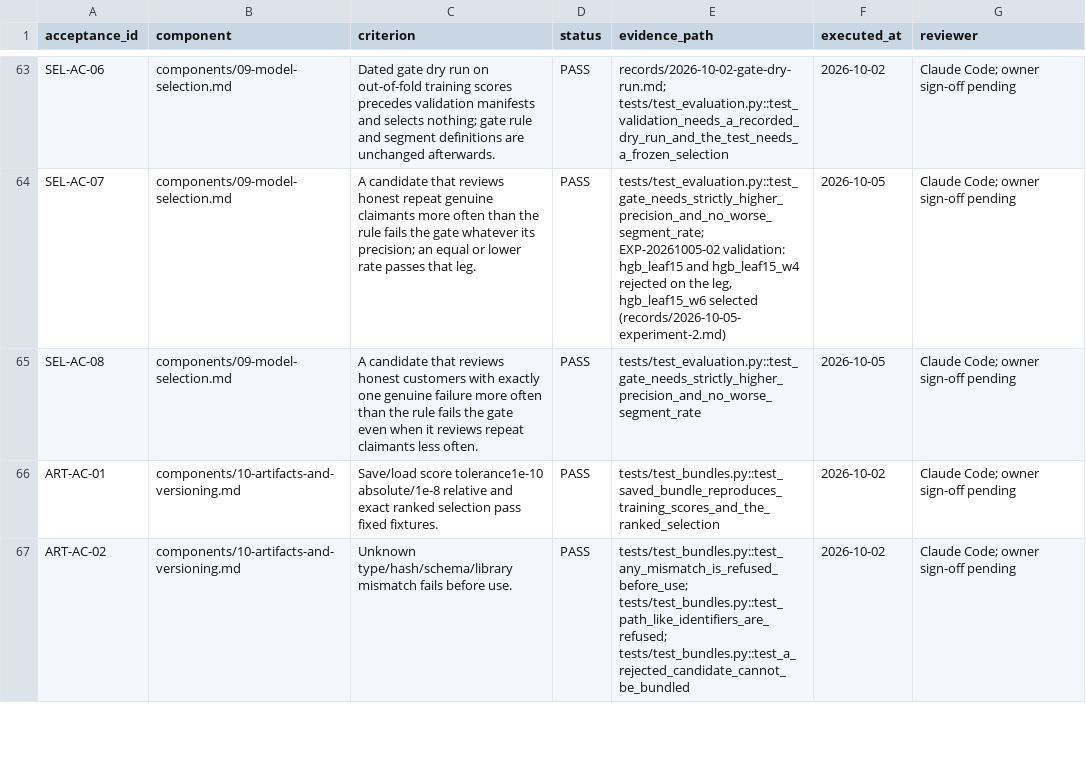
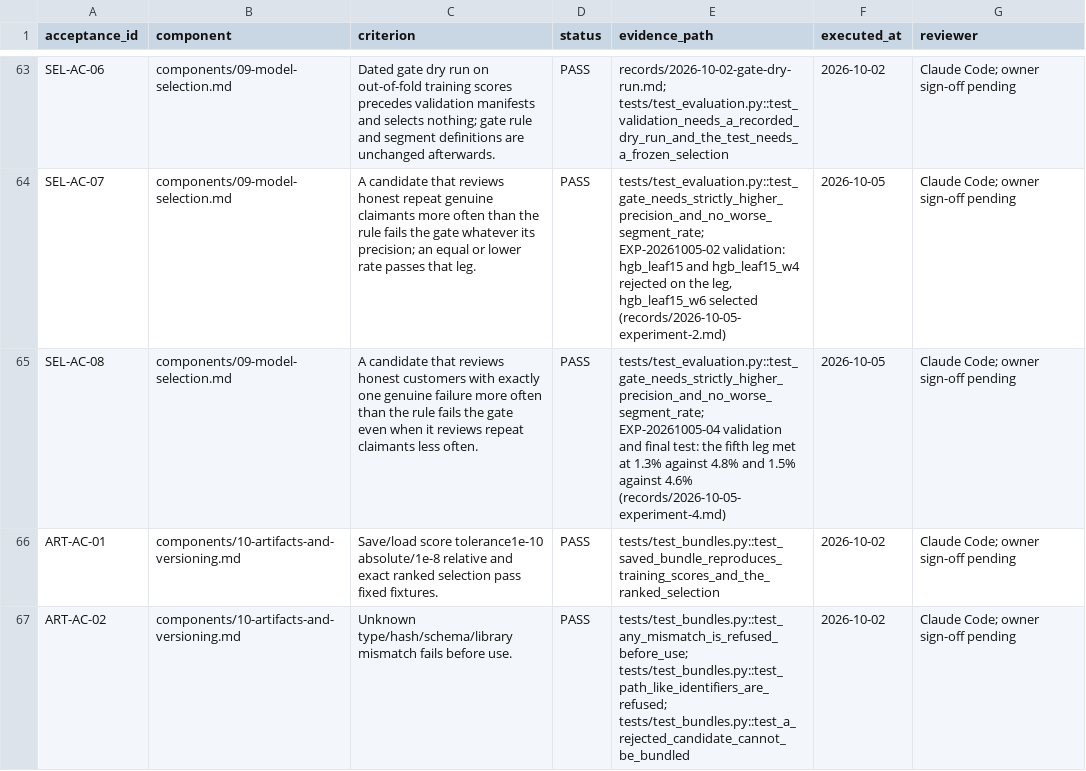
Before and after one commit to pragatheeswaran-cds/ARAI, a CSV file: final-spec/acceptance-register.csv, drawn as a sheet; only a part is shown, gaps mark what is left out.

```diff
--- a/final-spec/acceptance-register.csv
+++ b/final-spec/acceptance-register.csv
@@ -64,3 +64,3 @@ SEL-AC-06,components/09-model-selection.md,Dated gate dry run on out-of-fold tra
 SEL-AC-07,components/09-model-selection.md,A candidate that reviews honest repeat genuine claimants more often than the rule fails the gate whatever its precision; an equal or lower rate passes that leg.,PASS,"tests/test_evaluation.py::test_gate_needs_strictly_higher_precision_and_no_worse_segment_rate; EXP-20261005-02 validation: hgb_leaf15 and hgb_leaf15_w4 rejected on the leg, hgb_leaf15_w6 selected (records/2026-10-05-experiment-2.md)",2026-10-05,Claude Code; owner sign-off pending
-SEL-AC-08,components/09-model-selection.md,A candidate that reviews honest customers with exactly one genuine failure more often than the rule fails the gate even when it reviews repeat claimants less often.,PASS,tests/test_evaluation.py::test_gate_needs_strictly_higher_precision_and_no_worse_segment_rate,2026-10-05,Claude Code; owner sign-off pending
+SEL-AC-08,components/09-model-selection.md,A candidate that reviews honest customers with exactly one genuine failure more often than the rule fails the gate even when it reviews repeat claimants less often.,PASS,tests/test_evaluation.py::test_gate_needs_strictly_higher_precision_and_no_worse_segment_rate; EXP-20261005-04 validation and final test: the fifth leg met at 1.3% against 4.8% and 1.5% against 4.6% (records/2026-10-05-experiment-4.md),2026-10-05,Claude Code; owner sign-off pending
 ART-AC-01,components/10-artifacts-and-versioning.md,Save/load score tolerance1e-10 absolute/1e-8 relative and exact ranked selection pass fixed fixtures.,PASS,tests/test_bundles.py::test_saved_bundle_reproduces_training_scores_and_the_ranked_selection,2026-10-02,Claude Code; owner sign-off pending
```
Also changed, not shown: 22 other files.
